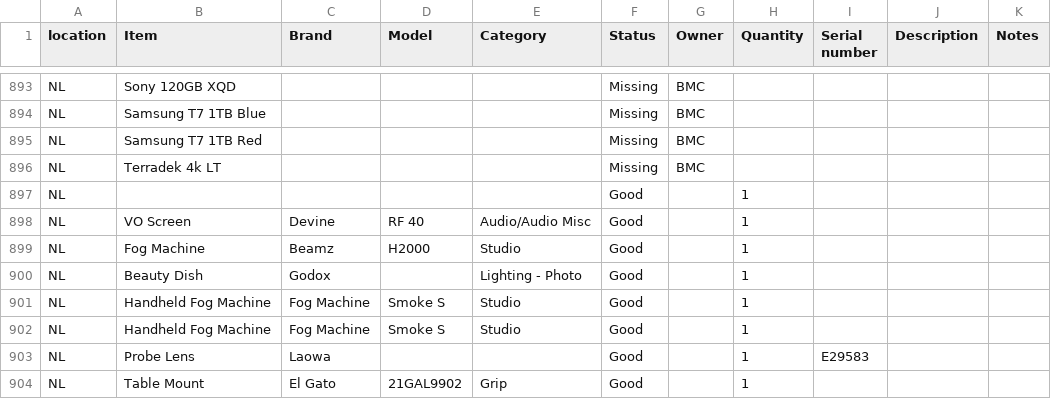
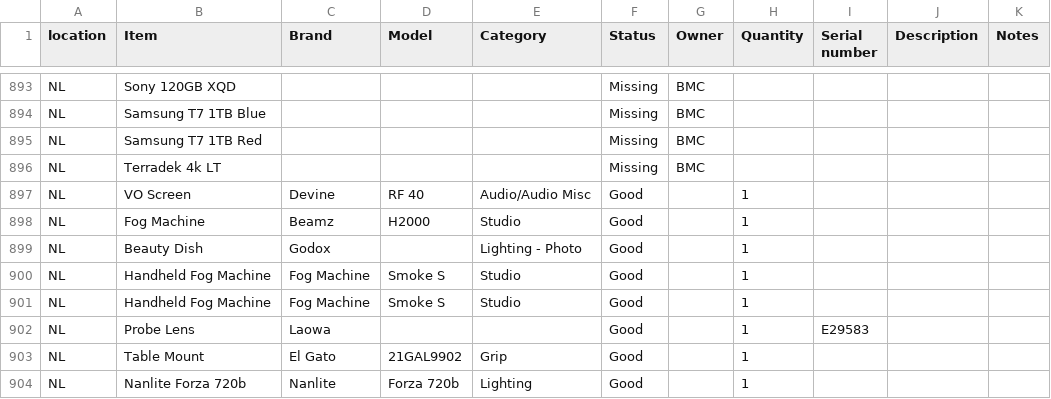
Before and after one commit to liquid-coop/Equipment_Inventory, a CSV file: database.csv, drawn as a sheet; only a part is shown, gaps mark what is left out; the shorter side is filled out with more unchanged rows; the diff names each change by its address in the sheet, - before the commit and + after, or states it on an @@ line.

Commit message:
Update inventory via web app

```diff
--- a/database.csv
+++ b/database.csv
-row 897: NL |  |  |  |  | Good |  | 1
```
